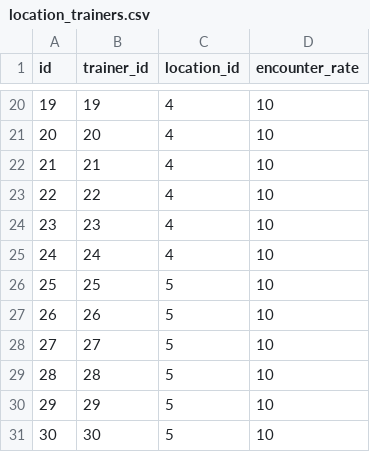
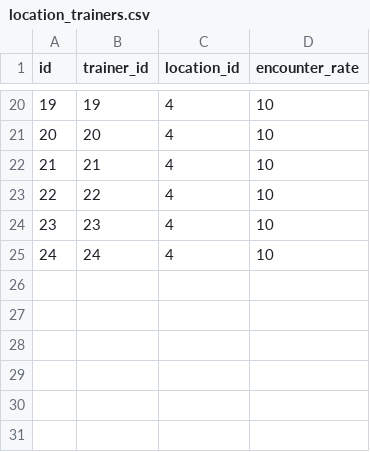
Before and after one commit to k1ngr4m/astrbot_plugin_pokemon, a CSV file: assets/data/v3/location_trainers.csv, drawn as a sheet; only a part is shown, gaps mark what is left out.

```diff
--- a/assets/data/v3/location_trainers.csv
+++ b/assets/data/v3/location_trainers.csv
@@ -25,7 +25 @@ id,trainer_id,location_id,encounter_rate
 24,24,4,10
-25,25,5,10
-26,26,5,10
-27,27,5,10
-28,28,5,10
-29,29,5,10
-30,30,5,10
```
Also changed, not shown: 1 other file.
